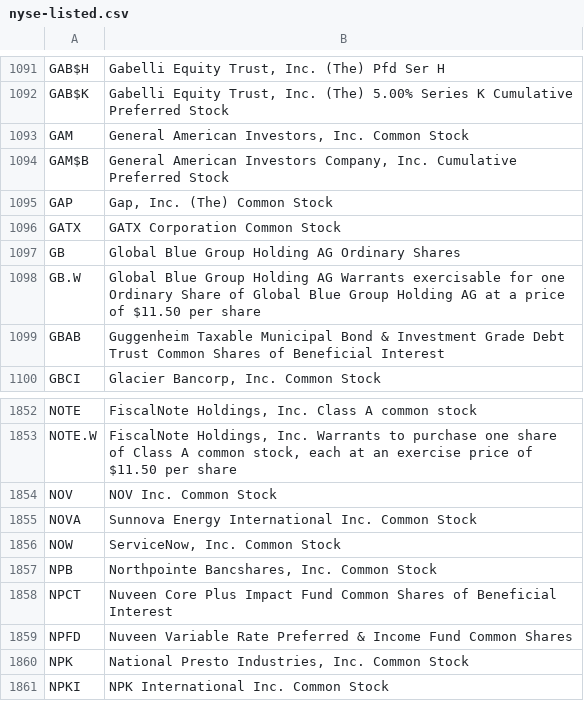
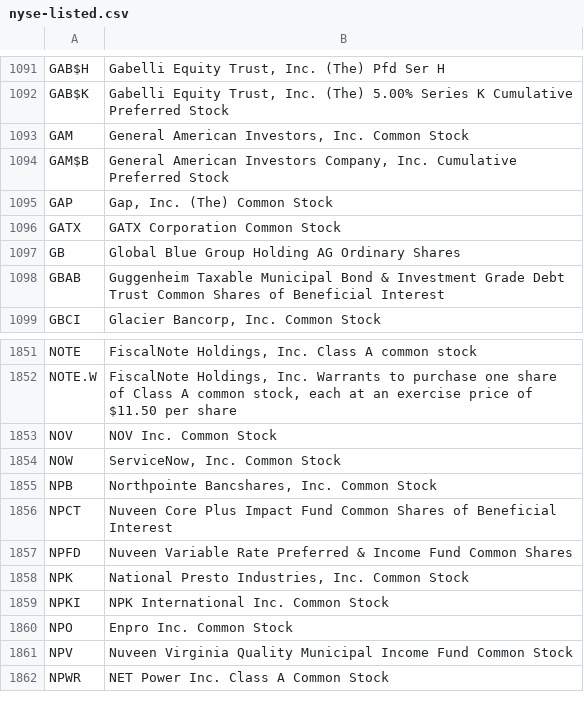
Before and after one commit to datasets/nyse-other-listings, a CSV file: data/nyse-listed.csv, drawn as a sheet; only a part is shown, gaps mark what is left out; the shorter side is filled out with more unchanged rows.

```diff
--- a/data/nyse-listed.csv
+++ b/data/nyse-listed.csv
@@ -1097,3 +1097,2 @@ GATX,GATX Corporation Common Stock
 GB,Global Blue Group Holding AG Ordinary Shares
-GB.W,Global Blue Group Holding AG Warrants exercisable for one Ordinary Share of Global Blue Group Holding AG at a price of $11.50 per share
 GBAB,Guggenheim Taxable Municipal Bond & Investment Grade Debt Trust Common Shares of Beneficial Interest
@@ -1854,3 +1853,2 @@ NOTE.W,"FiscalNote Holdings, Inc. Warrants to purchase one share of Class A comm
 NOV,NOV Inc. Common Stock
-NOVA,Sunnova Energy International Inc. Common Stock
 NOW,"ServiceNow, Inc. Common Stock"
```
Also changed, not shown: data/other-listed.csv.
